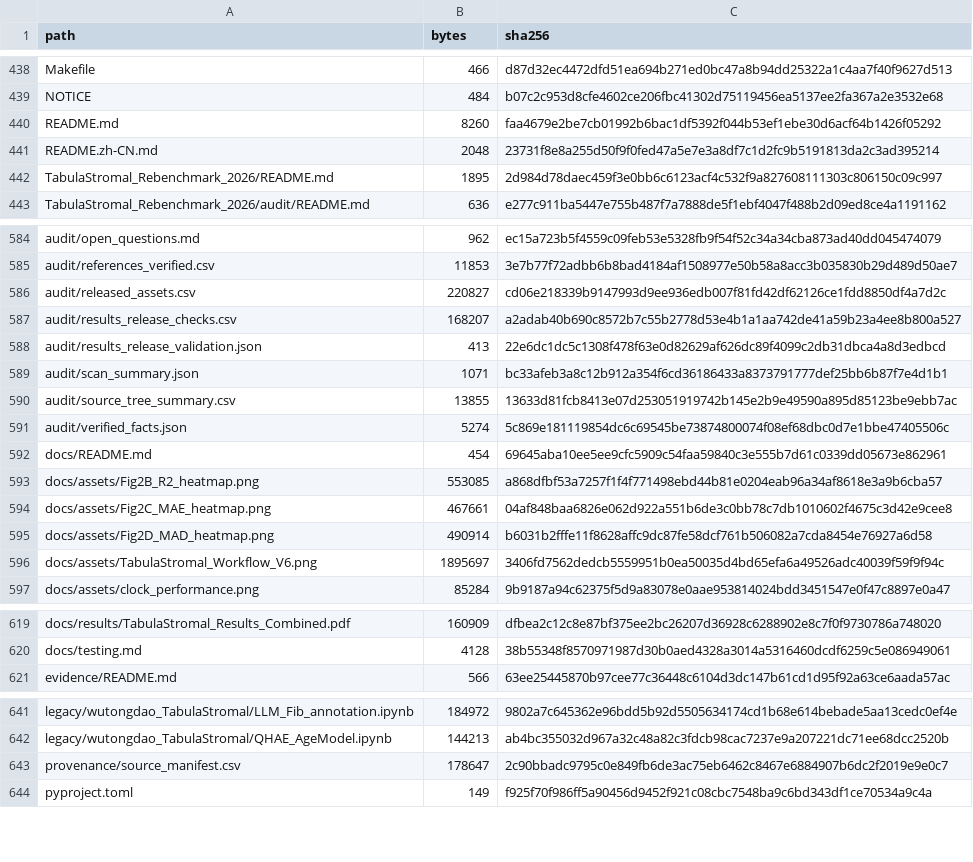
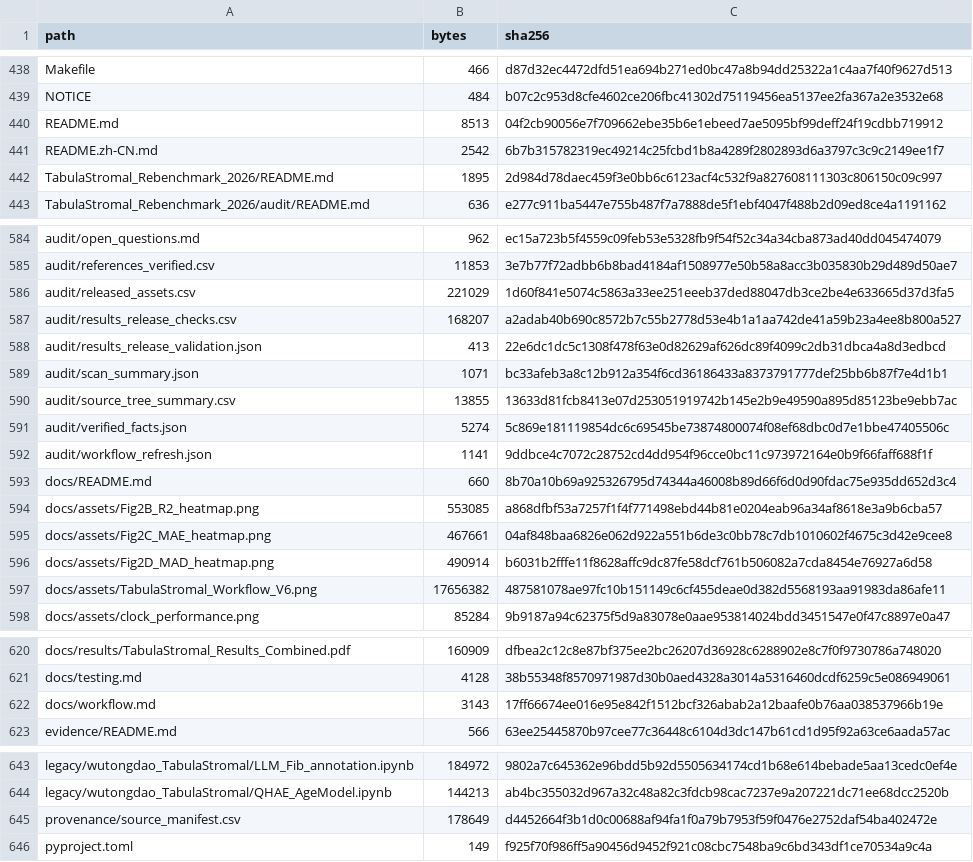
Before and after one commit to ytwang21/TabulaStromal, a CSV file: provenance/export_checksums.csv, drawn as a sheet; only a part is shown, gaps mark what is left out; the diff covers the shown part only.

```diff
--- a/provenance/export_checksums.csv
+++ b/provenance/export_checksums.csv
@@ -439,4 +439,4 @@ Makefile,466,d87d32ec4472dfd51ea694b271ed0bc47a8b94dd25322a1c4aa7f40f9627d513
 NOTICE,484,b07c2c953d8cfe4602ce206fbc41302d75119456ea5137ee2fa367a2e3532e68
-README.md,8260,faa4679e2be7cb01992b6bac1df5392f044b53ef1ebe30d6acf64b1426f05292
-README.zh-CN.md,2048,23731f8e8a255d50f9f0fed47a5e7e3a8df7c1d2fc9b5191813da2c3ad395214
+README.md,8513,04f2cb90056e7f709662ebe35b6e1ebeed7ae5095bf99deff24f19cdbb719912
+README.zh-CN.md,2542,6b7b315782319ec49214c25fcbd1b8a4289f2802893d6a3797c3c9c2149ee1f7
 TabulaStromal_Rebenchmark_2026/README.md,1895,2d984d78daec459f3e0bb6c6123acf4c532f9a827608111303c806150c09c997
@@ -585,3 +585,3 @@ audit/open_questions.md,962,ec15a723b5f4559c09feb53e5328fb9f54f52c34a34cba873ad4
 audit/references_verified.csv,11853,3e7b77f72adbb6b8bad4184af1508977e50b58a8acc3b035830b29d489d50ae7
-audit/released_assets.csv,220827,cd06e218339b9147993d9ee936edb007f81fd42df62126ce1fdd8850df4a7d2c
+audit/released_assets.csv,221029,1d60f841e5074c5863a33ee251eeeb37ded88047db3ce2be4e633665d37d3fa5
 audit/results_release_checks.csv,168207,a2adab40b690c8572b7c55b2778d53e4b1a1aa742de41a59b23a4ee8b800a527
@@ -591,3 +591,4 @@ audit/source_tree_summary.csv,13855,13633d81fcb8413e07d253051919742b145e2b9e4959
 audit/verified_facts.json,5274,5c869e181119854dc6c69545be73874800074f08ef68dbc0d7e1bbe47405506c
-docs/README.md,454,69645aba10ee5ee9cfc5909c54faa59840c3e555b7d61c0339dd05673e862961
+audit/workflow_refresh.json,1141,9ddbce4c7072c28752cd4dd954f96cce0bc11c973972164e0b9f66faff688f1f
+docs/README.md,660,8b70a10b69a925326795d74344a46008b89d66f6d0d90fdac75e935dd652d3c4
 docs/assets/Fig2B_R2_heatmap.png,553085,a868dfbf53a7257f1f4f771498ebd44b81e0204eab96a34af8618e3a9b6cba57
@@ -595,3 +596,3 @@ docs/assets/Fig2C_MAE_heatmap.png,467661,04af848baa6826e062d922a551b6de3c0bb78c7
 docs/assets/Fig2D_MAD_heatmap.png,490914,b6031b2fffe11f8628affc9dc87fe58dcf761b506082a7cda8454e76927a6d58
-docs/assets/TabulaStromal_Workflow_V6.png,1895697,3406fd7562dedcb5559951b0ea50035d4bd65efa6a49526adc40039f59f9f94c
+docs/assets/TabulaStromal_Workflow_V6.png,17656382,487581078ae97fc10b151149c6cf455deae0d382d5568193aa91983da86afe11
 docs/assets/clock_performance.png,85284,9b9187a94c62375f5d9a83078e0aae953814024bdd3451547e0f47c8897e0a47
@@ -620,2 +621,3 @@ docs/results/TabulaStromal_Results_Combined.pdf,160909,dfbea2c12c8e87bf375ee2bc2
 docs/testing.md,4128,38b55348f8570971987d30b0aed4328a3014a5316460dcdf6259c5e086949061
+docs/workflow.md,3143,17ff66674ee016e95e842f1512bcf326abab2a12baafe0b76aa038537966b19e
 evidence/README.md,566,63ee25445870b97cee77c36448c6104d3dc147b61cd1d95f92a63ce6aada57ac
@@ -642,3 +644,3 @@ legacy/wutongdao_TabulaStromal/LLM_Fib_annotation.ipynb,184972,9802a7c645362e96b
 legacy/wutongdao_TabulaStromal/QHAE_AgeModel.ipynb,144213,ab4bc355032d967a32c48a82c3fdcb98cac7237e9a207221dc71ee68dcc2520b
-provenance/source_manifest.csv,178647,2c90bbadc9795c0e849fb6de3ac75eb6462c8467e6884907b6dc2f2019e9e0c7
+provenance/source_manifest.csv,178649,d4452664f3b1d0c00688af94fa1f0a79b7953f59f0476e2752daf54ba402472e
 pyproject.toml,149,f925f70f986ff5a90456d9452f921c08cbc7548ba9c6bd343df1ce70534a9c4a
```
Also changed, not shown: 22 edited cells elsewhere in this file, F2_ModelPerformance/audit/figure_inventory.csv, F2_ModelPerformance/audit/file_inventory.csv, 18 other files.
